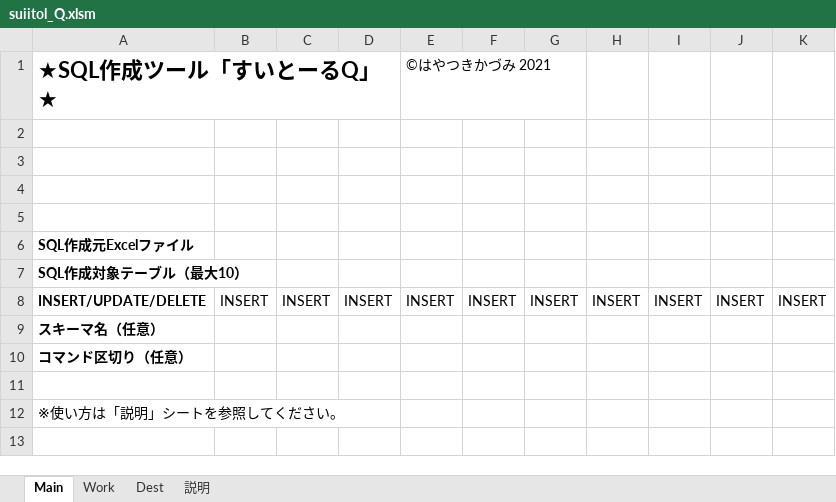
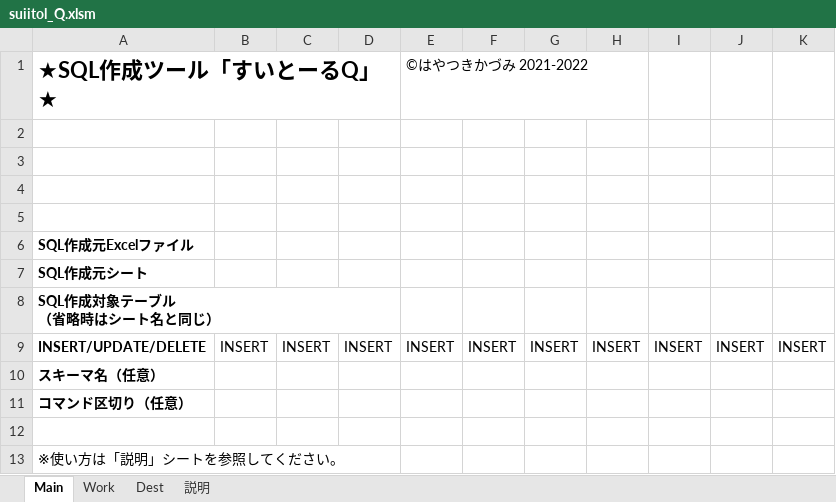
Before and after one commit to hayatsukikazumi/Suitol-Q, an Excel workbook: suiitol_Q.xlsm, sheet Main, drawn as a sheet; values as stored, in another font and other column widths than the file's, no borders; charts and pictures not drawn; ↵ is a line break in a cell; the diff names each change by its address in the sheet, - before the commit and + after, or states it on an @@ line.

```diff
--- a/suiitol_Q.xlsm (sheet Main)
+++ b/suiitol_Q.xlsm (sheet Main)
-E1: ©はやつきかづみ 2021
+E1: ©はやつきかづみ 2021-2022
-A7 (★SQL作成ツール「すいとーるQ」★): SQL作成対象テーブル（最大10）
+A7 (★SQL作成ツール「すいとーるQ」★): SQL作成元シート
+row 8: SQL作成対象テーブル ↵ （省略時はシート名と同じ）
```
Also changed, not shown: sheet 説明, charts or pictures, 2 other files.
